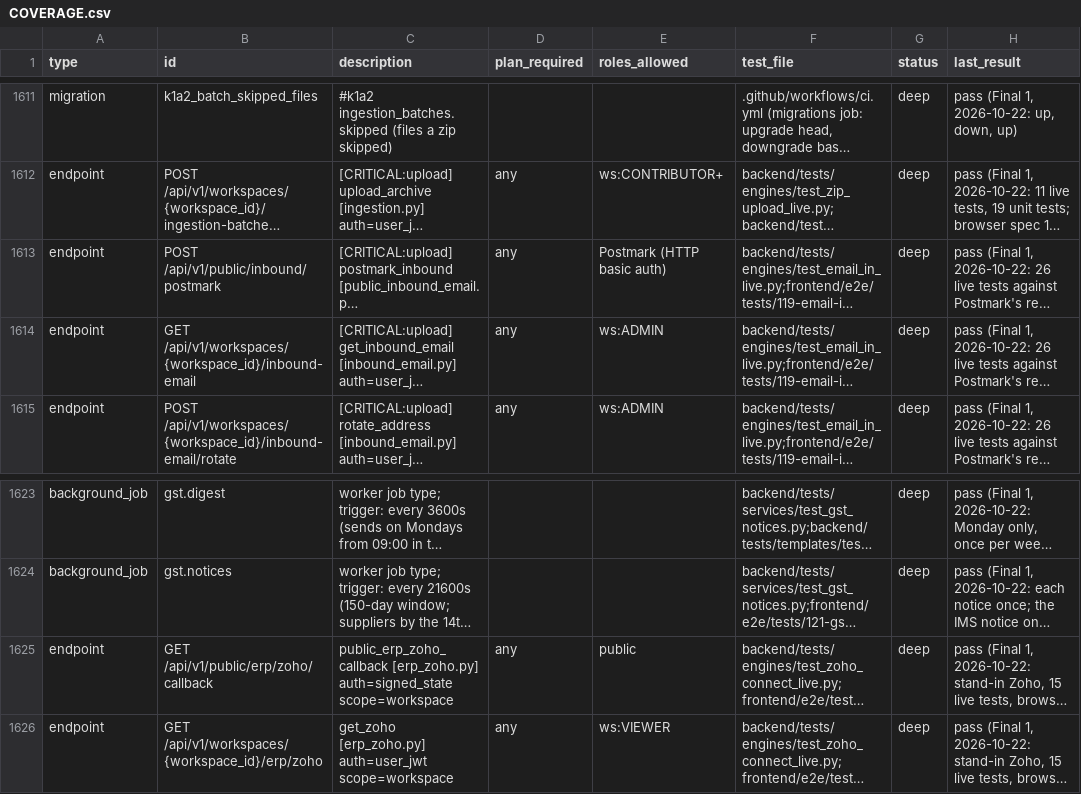
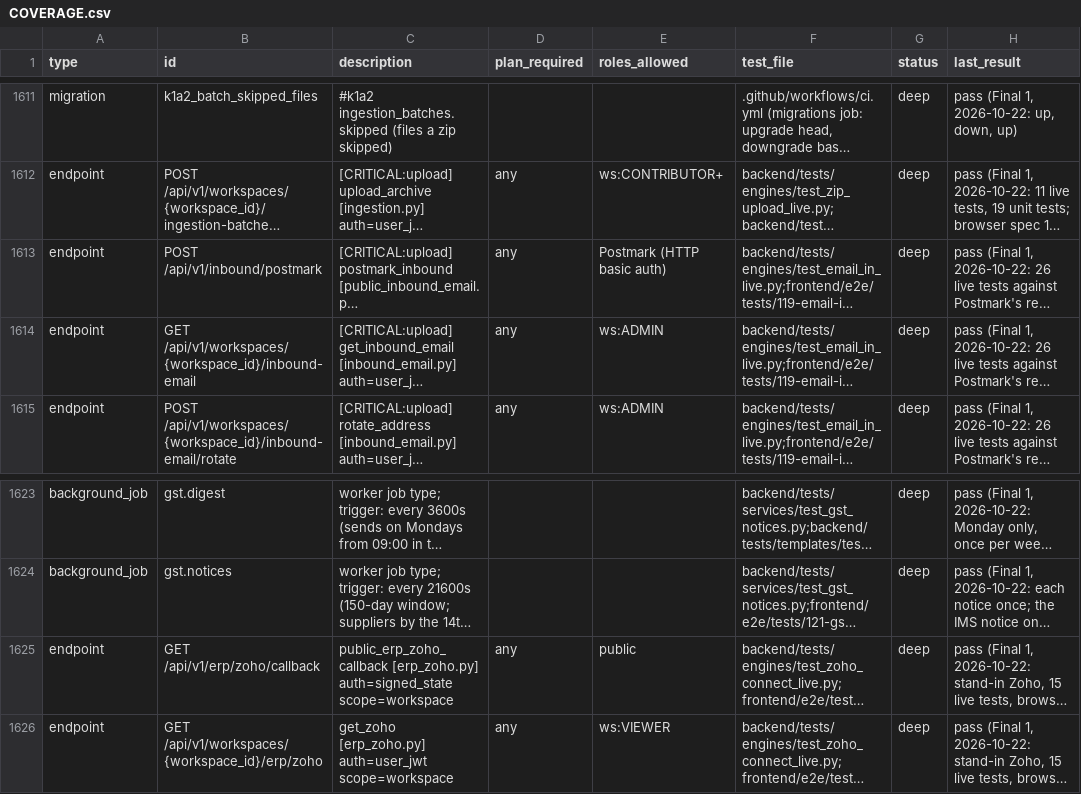
Before and after one commit to sabarishwarne2001/servabo, a CSV file: docs/hardening/COVERAGE.csv, drawn as a sheet; only a part is shown, gaps mark what is left out; long unchanged cells end in …; the diff names each change by its address in the sheet, - before the commit and + after, or states it on an @@ line.

```diff
--- a/docs/hardening/COVERAGE.csv
+++ b/docs/hardening/COVERAGE.csv
-B1613 (id): POST /api/v1/public/inbound/postmark
+B1613 (id): POST /api/v1/inbound/postmark
-B1625 (id): GET /api/v1/public/erp/zoho/callback
+B1625 (id): GET /api/v1/erp/zoho/callback
```
Also changed, not shown: 17 other files.
